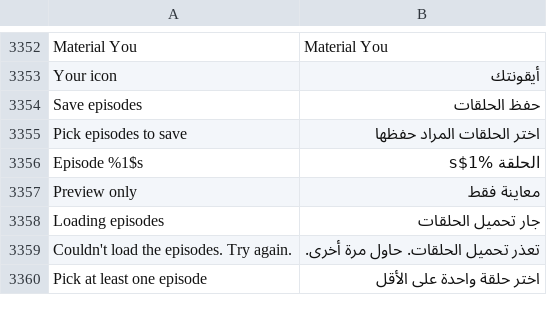
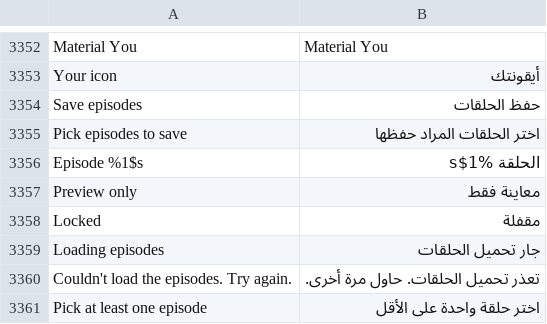
Before and after one commit to SysAdminDoc/HushFeed, a TSV file: extensions/tiktok/src/main/l10n/ar.tsv, drawn as a sheet; only a part is shown, gaps mark what is left out; the diff names each change by its address in the sheet, - before the commit and + after, or states it on an @@ line.

```diff
--- a/extensions/tiktok/src/main/l10n/ar.tsv
+++ b/extensions/tiktok/src/main/l10n/ar.tsv
+row 3358: Locked | مقفلة
```
Also changed, not shown: extensions/tiktok/src/main/l10n/bg.tsv, extensions/tiktok/src/main/l10n/es.tsv, 32 other files.
